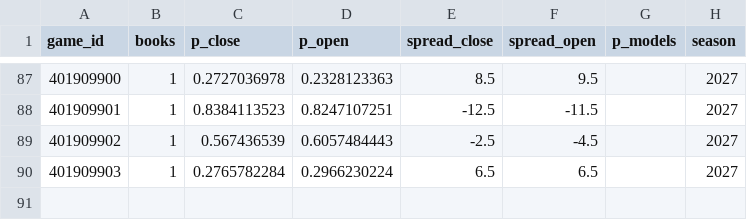
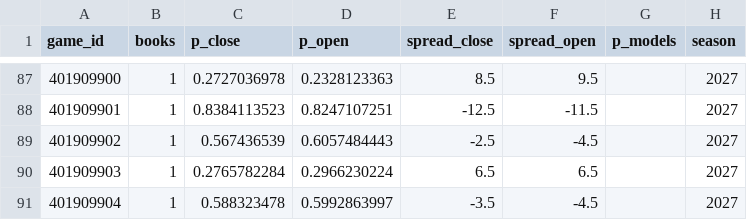
Before and after one commit to martinez-hub/nbaPredicts, a CSV file: data/odds/2027.csv, drawn as a sheet; only a part is shown, gaps mark what is left out; the diff names each change by its address in the sheet, - before the commit and + after, or states it on an @@ line.

```diff
--- a/data/odds/2027.csv
+++ b/data/odds/2027.csv
+row 91: 401909904 | 1 | 0.588323478 | 0.5992863997 | -3.5 | -4.5 |  | 2027
```
Also changed, not shown: data/player_box/2027.csv, data/player_predictions/2027.csv, 6 other files.
